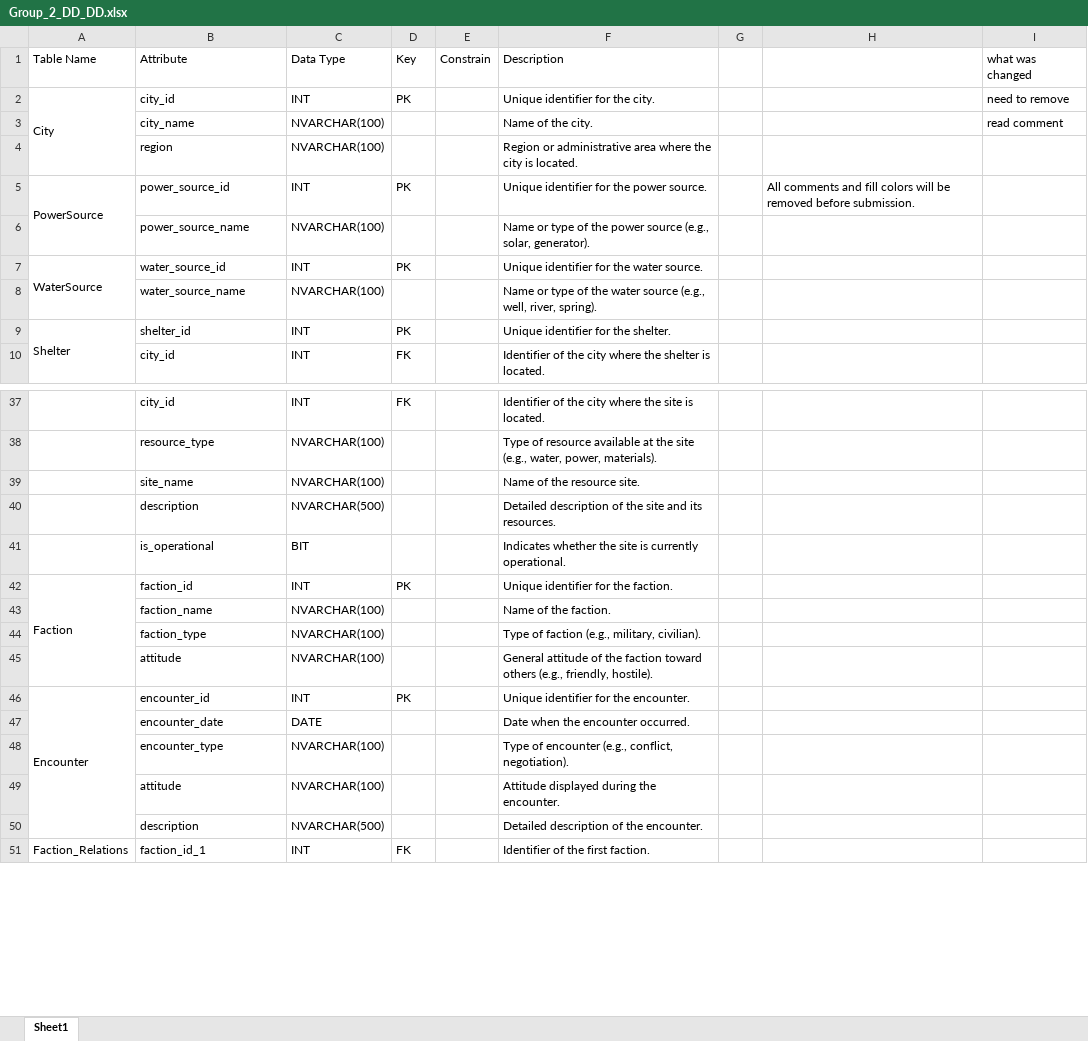
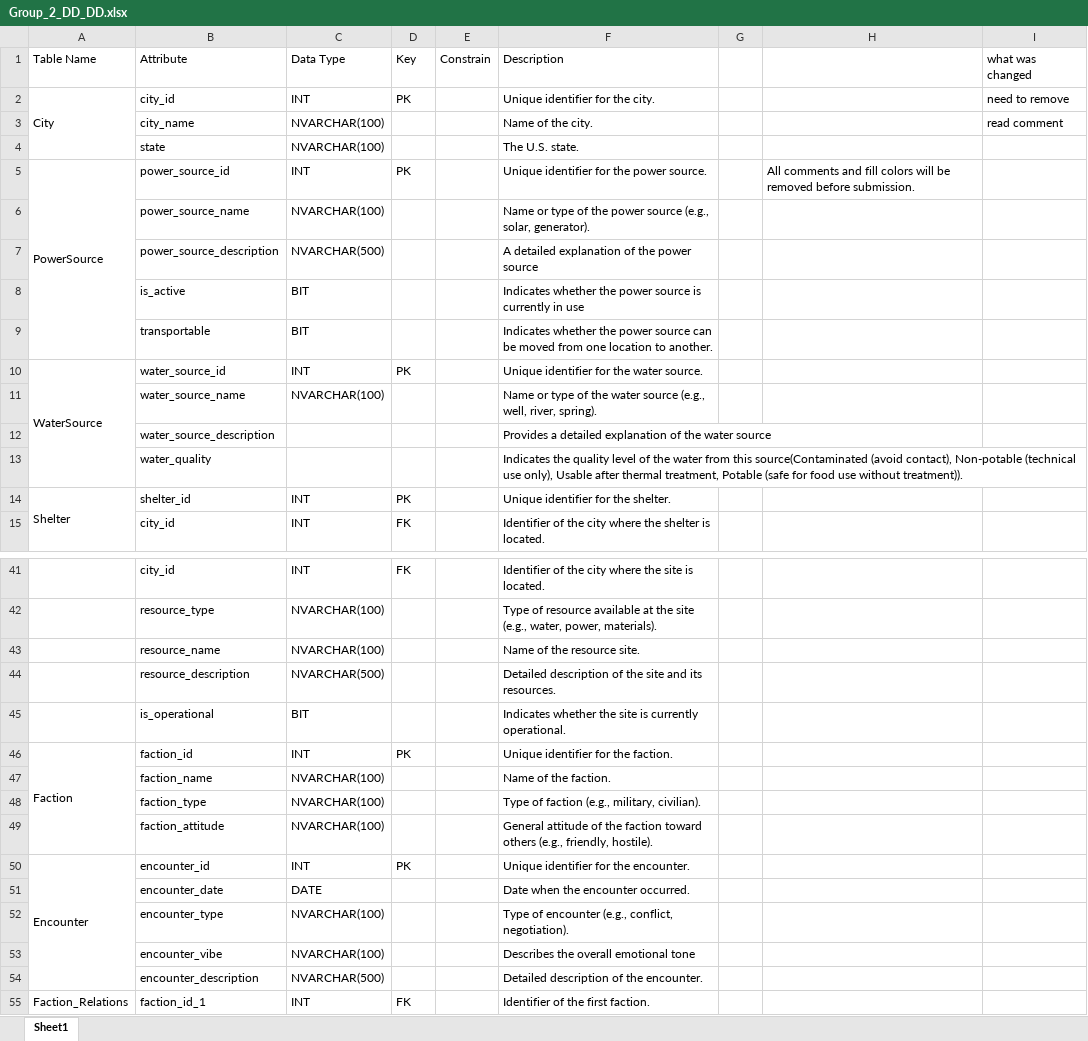
Before and after one commit to dbatrakov1/doomsday-prep-group-assignment, an Excel workbook: Group_2_DD_DD.xlsx, sheet Sheet1, drawn as a sheet; only a part is shown, gaps mark what is left out; values as stored, in another font and other column widths than the file's, no cell formats; removed rows and columns are numbered as before the commit, all else as after; the diff covers the shown part only; the diff names each change by its address in the sheet, - before the commit and + after, or states it on an @@ line.

Commit message:
Update Data Dictionary
Update, add, remove attributes according to new ERD.

```diff
--- a/Group_2_DD_DD.xlsx (sheet Sheet1)
+++ b/Group_2_DD_DD.xlsx (sheet Sheet1)
-row 4:  | region | NVARCHAR(100) |  |  | Region or administrative area where the city is located.
+row 4:  | state | NVARCHAR(100) |  |  | The U.S. state.
+row 7:  | power_source_description | NVARCHAR(500) |  |  | A detailed explanation of the power source
+row 8:  | is_active | BIT |  |  | Indicates whether the power source is currently in use
+row 9:  | transportable | BIT |  |  | Indicates whether the power source can be moved from one location to another.
+row 12:  | water_source_description |  |  |  | Provides a detailed explanation of the water source
+row 13:  | water_quality |  |  |  | Indicates the quality level of the water from this source(Contaminated (avoid contact), Non-potable (technical use only), Usable after thermal treatment, Potable (safe for food use without treatment)).
-B43 (Attribute): site_name
+B43 (Attribute): resource_name
-B44 (Attribute): description
+B44 (Attribute): resource_description
-B49 (Attribute): attitude
+B49 (Attribute): faction_attitude
-row 49:  | attitude | NVARCHAR(100) |  |  | Attitude displayed during the encounter.
+row 53:  | encounter_vibe | NVARCHAR(100) |  |  | Describes the overall emotional tone
-B54 (Attribute): description
+B54 (Attribute): encounter_description
```
Also changed, not shown: 1 removed row and 1 edited cell elsewhere in this sheet, cell formats.
